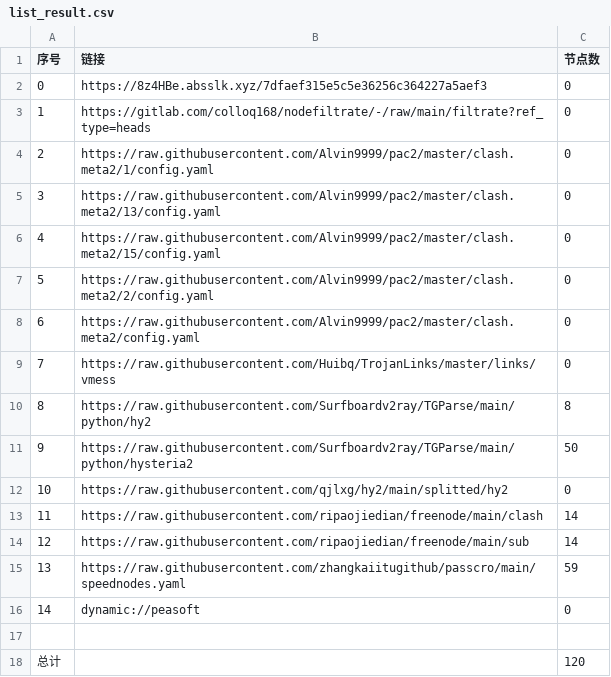
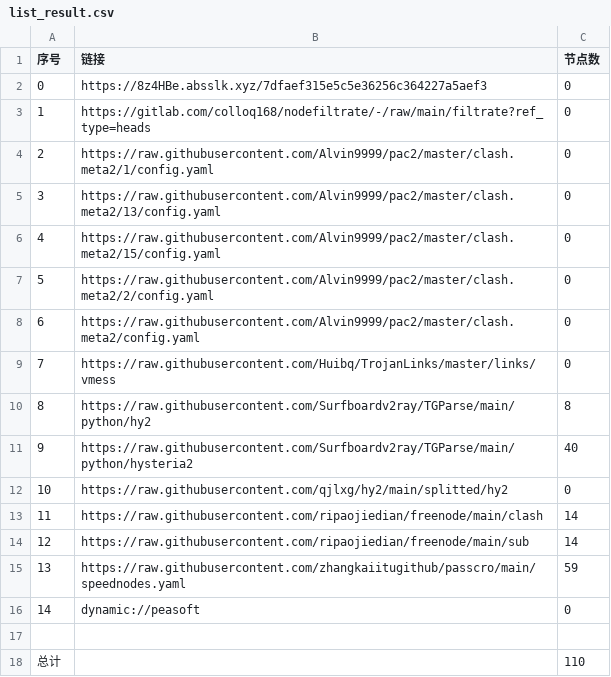
Before and after one commit to A2722629488/zidongpachong, a CSV file: list_result.csv, drawn as a sheet.

```diff
--- a/list_result.csv
+++ b/list_result.csv
@@ -10,3 +10,3 @@
 8,https://raw.githubusercontent.com/Surfboardv2ray/TGParse/main/python/hy2,8
-9,https://raw.githubusercontent.com/Surfboardv2ray/TGParse/main/python/hysteria2,50
+9,https://raw.githubusercontent.com/Surfboardv2ray/TGParse/main/python/hysteria2,40
 10,https://raw.githubusercontent.com/qjlxg/hy2/main/splitted/hy2,0
@@ -17,2 +17,2 @@
 
-总计,,120
+总计,,110
```
Also changed, not shown: 7 other files.
